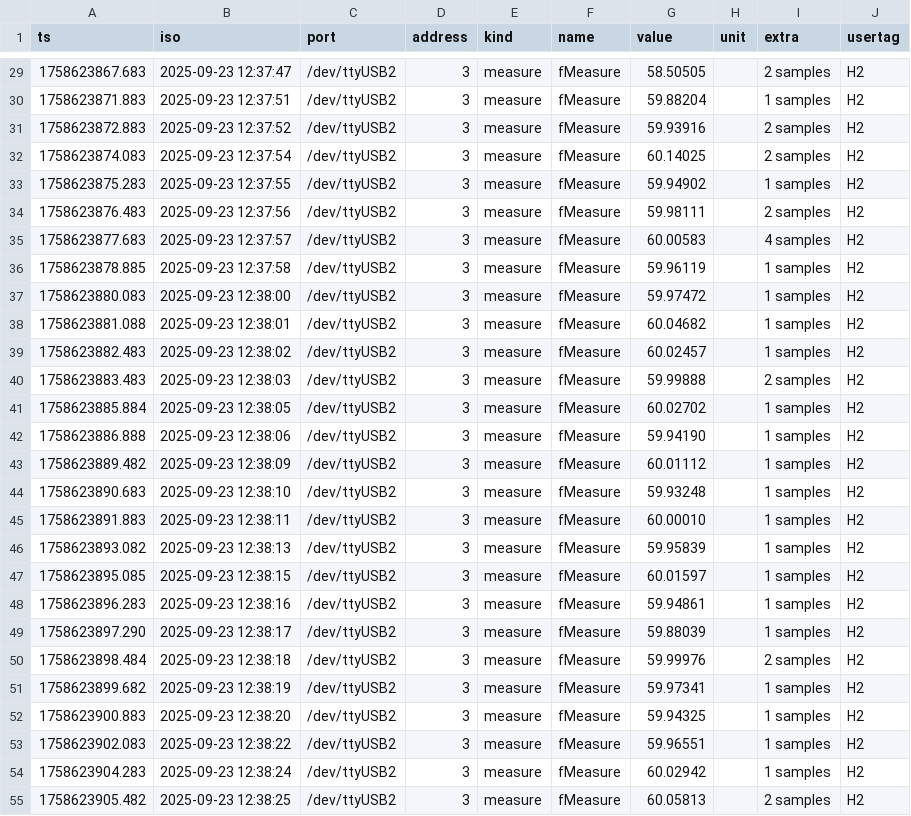
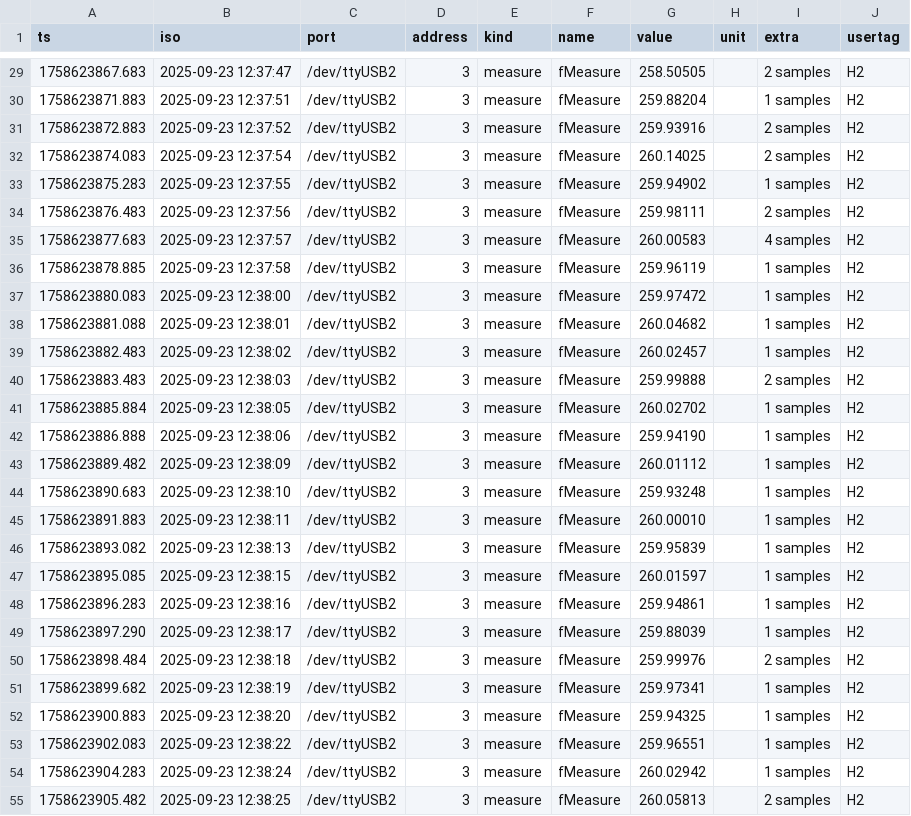
Before and after one commit to ArJKloek/FlowControl, a CSV file: Data/log_H2_20250923_123710.csv, drawn as a sheet; only a part is shown, gaps mark what is left out; the diff covers the shown part only.

```diff
--- a/Data/log_H2_20250923_123710.csv
+++ b/Data/log_H2_20250923_123710.csv
@@ -29,27 +29,27 @@ ts,iso,port,address,kind,name,value,unit,extra,usertag
-1758623867.683,2025-09-23 12:37:47,/dev/ttyUSB2,3,measure,fMeasure,58.50505,,2 samples,H2
-1758623871.883,2025-09-23 12:37:51,/dev/ttyUSB2,3,measure,fMeasure,59.88204,,1 samples,H2
-1758623872.883,2025-09-23 12:37:52,/dev/ttyUSB2,3,measure,fMeasure,59.93916,,2 samples,H2
-1758623874.083,2025-09-23 12:37:54,/dev/ttyUSB2,3,measure,fMeasure,60.14025,,2 samples,H2
-1758623875.283,2025-09-23 12:37:55,/dev/ttyUSB2,3,measure,fMeasure,59.94902,,1 samples,H2
-1758623876.483,2025-09-23 12:37:56,/dev/ttyUSB2,3,measure,fMeasure,59.98111,,2 samples,H2
-1758623877.683,2025-09-23 12:37:57,/dev/ttyUSB2,3,measure,fMeasure,60.00583,,4 samples,H2
-1758623878.885,2025-09-23 12:37:58,/dev/ttyUSB2,3,measure,fMeasure,59.96119,,1 samples,H2
-1758623880.083,2025-09-23 12:38:00,/dev/ttyUSB2,3,measure,fMeasure,59.97472,,1 samples,H2
-1758623881.088,2025-09-23 12:38:01,/dev/ttyUSB2,3,measure,fMeasure,60.04682,,1 samples,H2
-1758623882.483,2025-09-23 12:38:02,/dev/ttyUSB2,3,measure,fMeasure,60.02457,,1 samples,H2
-1758623883.483,2025-09-23 12:38:03,/dev/ttyUSB2,3,measure,fMeasure,59.99888,,2 samples,H2
-1758623885.884,2025-09-23 12:38:05,/dev/ttyUSB2,3,measure,fMeasure,60.02702,,1 samples,H2
-1758623886.888,2025-09-23 12:38:06,/dev/ttyUSB2,3,measure,fMeasure,59.94190,,1 samples,H2
-1758623889.482,2025-09-23 12:38:09,/dev/ttyUSB2,3,measure,fMeasure,60.01112,,1 samples,H2
-1758623890.683,2025-09-23 12:38:10,/dev/ttyUSB2,3,measure,fMeasure,59.93248,,1 samples,H2
-1758623891.883,2025-09-23 12:38:11,/dev/ttyUSB2,3,measure,fMeasure,60.00010,,1 samples,H2
-1758623893.082,2025-09-23 12:38:13,/dev/ttyUSB2,3,measure,fMeasure,59.95839,,1 samples,H2
-1758623895.085,2025-09-23 12:38:15,/dev/ttyUSB2,3,measure,fMeasure,60.01597,,1 samples,H2
-1758623896.283,2025-09-23 12:38:16,/dev/ttyUSB2,3,measure,fMeasure,59.94861,,1 samples,H2
-1758623897.290,2025-09-23 12:38:17,/dev/ttyUSB2,3,measure,fMeasure,59.88039,,1 samples,H2
-1758623898.484,2025-09-23 12:38:18,/dev/ttyUSB2,3,measure,fMeasure,59.99976,,2 samples,H2
-1758623899.682,2025-09-23 12:38:19,/dev/ttyUSB2,3,measure,fMeasure,59.97341,,1 samples,H2
-1758623900.883,2025-09-23 12:38:20,/dev/ttyUSB2,3,measure,fMeasure,59.94325,,1 samples,H2
-1758623902.083,2025-09-23 12:38:22,/dev/ttyUSB2,3,measure,fMeasure,59.96551,,1 samples,H2
-1758623904.283,2025-09-23 12:38:24,/dev/ttyUSB2,3,measure,fMeasure,60.02942,,1 samples,H2
-1758623905.482,2025-09-23 12:38:25,/dev/ttyUSB2,3,measure,fMeasure,60.05813,,2 samples,H2
+1758623867.683,2025-09-23 12:37:47,/dev/ttyUSB2,3,measure,fMeasure,258.50505,,2 samples,H2
+1758623871.883,2025-09-23 12:37:51,/dev/ttyUSB2,3,measure,fMeasure,259.88204,,1 samples,H2
+1758623872.883,2025-09-23 12:37:52,/dev/ttyUSB2,3,measure,fMeasure,259.93916,,2 samples,H2
+1758623874.083,2025-09-23 12:37:54,/dev/ttyUSB2,3,measure,fMeasure,260.14025,,2 samples,H2
+1758623875.283,2025-09-23 12:37:55,/dev/ttyUSB2,3,measure,fMeasure,259.94902,,1 samples,H2
+1758623876.483,2025-09-23 12:37:56,/dev/ttyUSB2,3,measure,fMeasure,259.98111,,2 samples,H2
+1758623877.683,2025-09-23 12:37:57,/dev/ttyUSB2,3,measure,fMeasure,260.00583,,4 samples,H2
+1758623878.885,2025-09-23 12:37:58,/dev/ttyUSB2,3,measure,fMeasure,259.96119,,1 samples,H2
+1758623880.083,2025-09-23 12:38:00,/dev/ttyUSB2,3,measure,fMeasure,259.97472,,1 samples,H2
+1758623881.088,2025-09-23 12:38:01,/dev/ttyUSB2,3,measure,fMeasure,260.04682,,1 samples,H2
+1758623882.483,2025-09-23 12:38:02,/dev/ttyUSB2,3,measure,fMeasure,260.02457,,1 samples,H2
+1758623883.483,2025-09-23 12:38:03,/dev/ttyUSB2,3,measure,fMeasure,259.99888,,2 samples,H2
+1758623885.884,2025-09-23 12:38:05,/dev/ttyUSB2,3,measure,fMeasure,260.02702,,1 samples,H2
+1758623886.888,2025-09-23 12:38:06,/dev/ttyUSB2,3,measure,fMeasure,259.94190,,1 samples,H2
+1758623889.482,2025-09-23 12:38:09,/dev/ttyUSB2,3,measure,fMeasure,260.01112,,1 samples,H2
+1758623890.683,2025-09-23 12:38:10,/dev/ttyUSB2,3,measure,fMeasure,259.93248,,1 samples,H2
+1758623891.883,2025-09-23 12:38:11,/dev/ttyUSB2,3,measure,fMeasure,260.00010,,1 samples,H2
+1758623893.082,2025-09-23 12:38:13,/dev/ttyUSB2,3,measure,fMeasure,259.95839,,1 samples,H2
+1758623895.085,2025-09-23 12:38:15,/dev/ttyUSB2,3,measure,fMeasure,260.01597,,1 samples,H2
+1758623896.283,2025-09-23 12:38:16,/dev/ttyUSB2,3,measure,fMeasure,259.94861,,1 samples,H2
+1758623897.290,2025-09-23 12:38:17,/dev/ttyUSB2,3,measure,fMeasure,259.88039,,1 samples,H2
+1758623898.484,2025-09-23 12:38:18,/dev/ttyUSB2,3,measure,fMeasure,259.99976,,2 samples,H2
+1758623899.682,2025-09-23 12:38:19,/dev/ttyUSB2,3,measure,fMeasure,259.97341,,1 samples,H2
+1758623900.883,2025-09-23 12:38:20,/dev/ttyUSB2,3,measure,fMeasure,259.94325,,1 samples,H2
+1758623902.083,2025-09-23 12:38:22,/dev/ttyUSB2,3,measure,fMeasure,259.96551,,1 samples,H2
+1758623904.283,2025-09-23 12:38:24,/dev/ttyUSB2,3,measure,fMeasure,260.02942,,1 samples,H2
+1758623905.482,2025-09-23 12:38:25,/dev/ttyUSB2,3,measure,fMeasure,260.05813,,2 samples,H2
```
Also changed, not shown: 140 edited cells elsewhere in this file.
